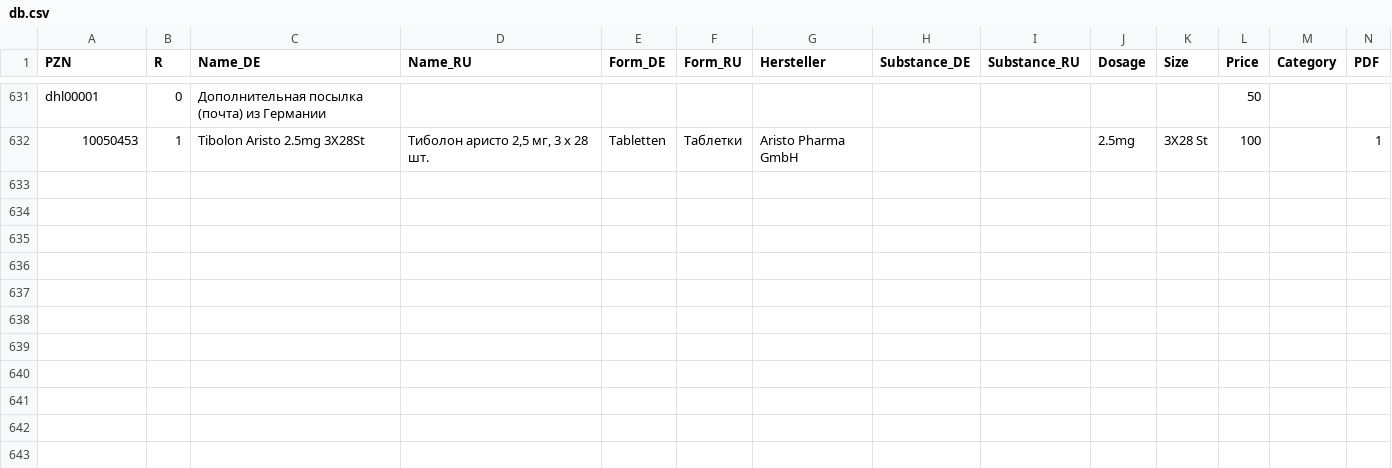
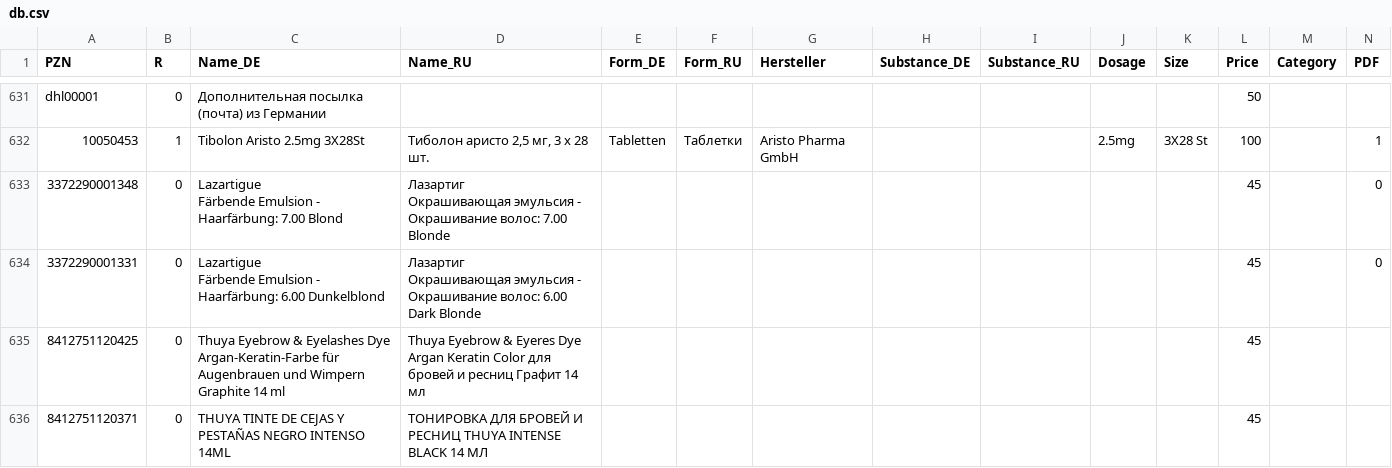
Before and after one commit to gxxmwolf-wq/catalog, a CSV file: db.csv, drawn as a sheet; only a part is shown, gaps mark what is left out; ↵ is a line break in a cell; the diff names each change by its address in the sheet, - before the commit and + after, or states it on an @@ line.

Commit message:
Обновление базы PZN (Диск + GitHub) 🚀

```diff
--- a/db.csv
+++ b/db.csv
+row 633: 3372290001348 | 0 | Lazartigue ↵ Färbende Emulsion - Haarfärbung: 7.00 Blond | Лазартиг ↵ Окрашивающая эмульсия - Окрашивание волос: 7.00 Blonde |  |  |  |  |  |  |  | 45 |  | 0
+row 634: 3372290001331 | 0 | Lazartigue ↵ Färbende Emulsion - Haarfärbung: 6.00 Dunkelblond | Лазартиг ↵ Окрашивающая эмульсия - Окрашивание волос: 6.00 Dark Blonde |  |  |  |  |  |  |  | 45 |  | 0
+row 635: 8412751120425 | 0 | Thuya Eyebrow & Eyelashes Dye Argan-Keratin-Farbe für Augenbrauen und Wimpern Graphite 14 ml | Thuya Eyebrow & Eyeres Dye Argan Keratin Color для бровей и ресниц Графит 14 мл |  |  |  |  |  |  |  | 45
+row 636: 8412751120371 | 0 | THUYA TINTE DE CEJAS Y PESTAÑAS NEGRO INTENSO 14ML | ТОНИРОВКА ДЛЯ БРОВЕЙ И РЕСНИЦ THUYA INTENSE BLACK 14 МЛ |  |  |  |  |  |  |  | 45
```
